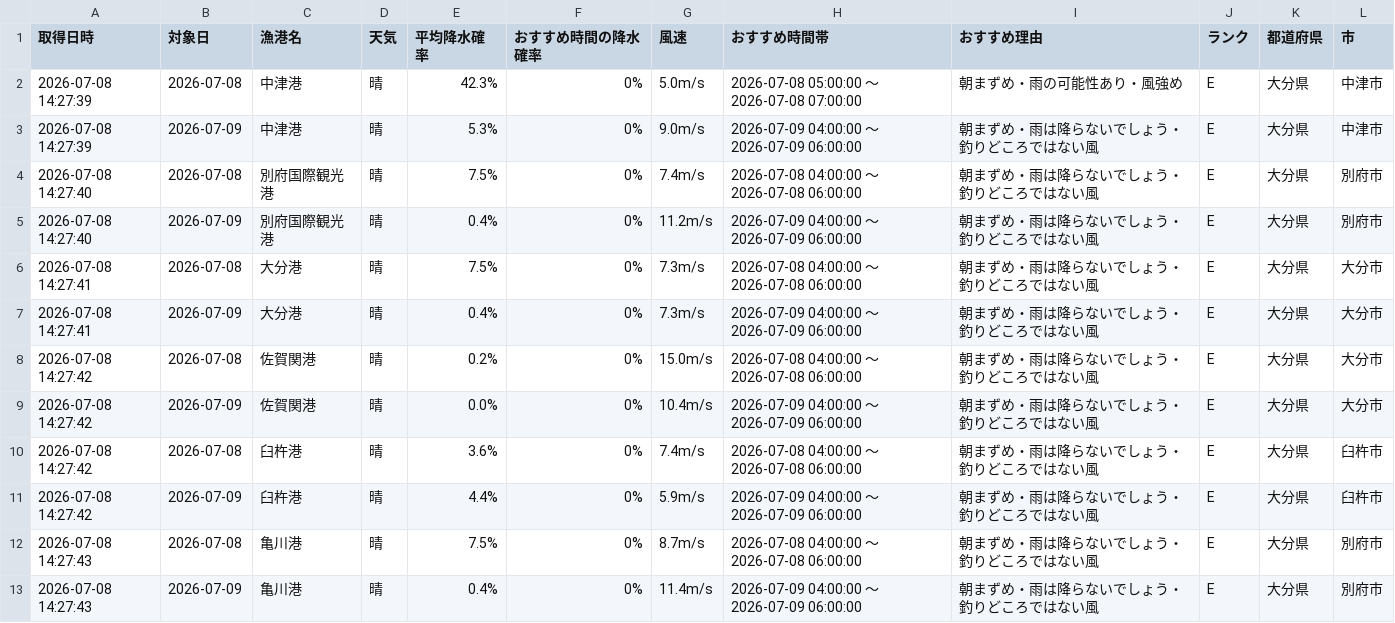
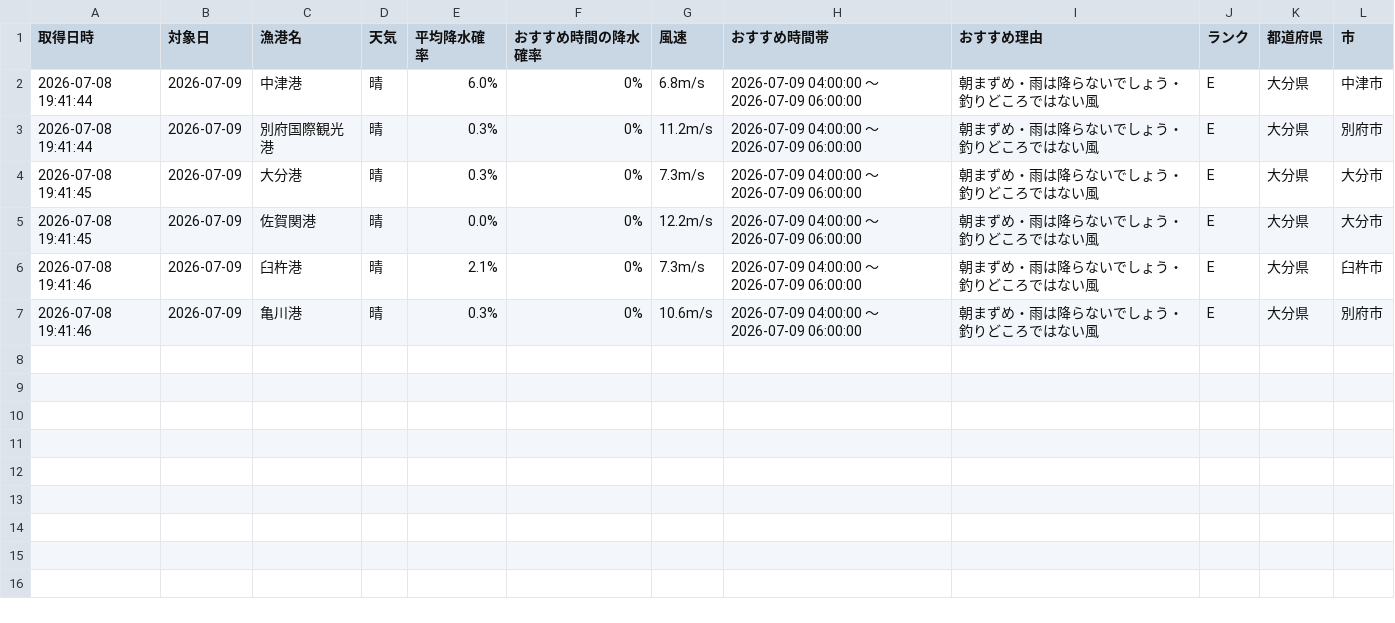
Before and after one commit to Naoya-ya-man/oita-fishing-dashboard, a CSV file: fishing_weather.csv, drawn as a sheet.

```diff
--- a/fishing_weather.csv
+++ b/fishing_weather.csv
@@ -1,13 +1,7 @@
 取得日時,対象日,漁港名,天気,平均降水確率,おすすめ時間の降水確率,風速,おすすめ時間帯,おすすめ理由,ランク,都道府県,市
-2026-07-08 14:27:39,2026-07-08,中津港,晴,42.3%,0%,5.0m/s,2026-07-08 05:00:00 ～ 2026-07-08 07:00:00,朝まずめ・雨の可能性あり・風強め,E,大分県,中津市
-2026-07-08 14:27:39,2026-07-09,中津港,晴,5.3%,0%,9.0m/s,2026-07-09 04:00:00 ～ 2026-07-09 06:00:00,朝まずめ・雨は降らないでしょう・釣りどころではない風,E,大分県,中津市
-2026-07-08 14:27:40,2026-07-08,別府国際観光港,晴,7.5%,0%,7.4m/s,2026-07-08 04:00:00 ～ 2026-07-08 06:00:00,朝まずめ・雨は降らないでしょう・釣りどころではない風,E,大分県,別府市
-2026-07-08 14:27:40,2026-07-09,別府国際観光港,晴,0.4%,0%,11.2m/s,2026-07-09 04:00:00 ～ 2026-07-09 06:00:00,朝まずめ・雨は降らないでしょう・釣りどころではない風,E,大分県,別府市
-2026-07-08 14:27:41,2026-07-08,大分港,晴,7.5%,0%,7.3m/s,2026-07-08 04:00:00 ～ 2026-07-08 06:00:00,朝まずめ・雨は降らないでしょう・釣りどころではない風,E,大分県,大分市
-2026-07-08 14:27:41,2026-07-09,大分港,晴,0.4%,0%,7.3m/s,2026-07-09 04:00:00 ～ 2026-07-09 06:00:00,朝まずめ・雨は降らないでしょう・釣りどころではない風,E,大分県,大分市
-2026-07-08 14:27:42,2026-07-08,佐賀関港,晴,0.2%,0%,15.0m/s,2026-07-08 04:00:00 ～ 2026-07-08 06:00:00,朝まずめ・雨は降らないでしょう・釣りどころではない風,E,大分県,大分市
-2026-07-08 14:27:42,2026-07-09,佐賀関港,晴,0.0%,0%,10.4m/s,2026-07-09 04:00:00 ～ 2026-07-09 06:00:00,朝まずめ・雨は降らないでしょう・釣りどころではない風,E,大分県,大分市
-2026-07-08 14:27:42,2026-07-08,臼杵港,晴,3.6%,0%,7.4m/s,2026-07-08 04:00:00 ～ 2026-07-08 06:00:00,朝まずめ・雨は降らないでしょう・釣りどころではない風,E,大分県,臼杵市
-2026-07-08 14:27:42,2026-07-09,臼杵港,晴,4.4%,0%,5.9m/s,2026-07-09 04:00:00 ～ 2026-07-09 06:00:00,朝まずめ・雨は降らないでしょう・釣りどころではない風,E,大分県,臼杵市
-2026-07-08 14:27:43,2026-07-08,亀川港,晴,7.5%,0%,8.7m/s,2026-07-08 04:00:00 ～ 2026-07-08 06:00:00,朝まずめ・雨は降らないでしょう・釣りどころではない風,E,大分県,別府市
-2026-07-08 14:27:43,2026-07-09,亀川港,晴,0.4%,0%,11.4m/s,2026-07-09 04:00:00 ～ 2026-07-09 06:00:00,朝まずめ・雨は降らないでしょう・釣りどころではない風,E,大分県,別府市
+2026-07-08 19:41:44,2026-07-09,中津港,晴,6.0%,0%,6.8m/s,2026-07-09 04:00:00 ～ 2026-07-09 06:00:00,朝まずめ・雨は降らないでしょう・釣りどころではない風,E,大分県,中津市
+2026-07-08 19:41:44,2026-07-09,別府国際観光港,晴,0.3%,0%,11.2m/s,2026-07-09 04:00:00 ～ 2026-07-09 06:00:00,朝まずめ・雨は降らないでしょう・釣りどころではない風,E,大分県,別府市
+2026-07-08 19:41:45,2026-07-09,大分港,晴,0.3%,0%,7.3m/s,2026-07-09 04:00:00 ～ 2026-07-09 06:00:00,朝まずめ・雨は降らないでしょう・釣りどころではない風,E,大分県,大分市
+2026-07-08 19:41:45,2026-07-09,佐賀関港,晴,0.0%,0%,12.2m/s,2026-07-09 04:00:00 ～ 2026-07-09 06:00:00,朝まずめ・雨は降らないでしょう・釣りどころではない風,E,大分県,大分市
+2026-07-08 19:41:46,2026-07-09,臼杵港,晴,2.1%,0%,7.3m/s,2026-07-09 04:00:00 ～ 2026-07-09 06:00:00,朝まずめ・雨は降らないでしょう・釣りどころではない風,E,大分県,臼杵市
+2026-07-08 19:41:46,2026-07-09,亀川港,晴,0.3%,0%,10.6m/s,2026-07-09 04:00:00 ～ 2026-07-09 06:00:00,朝まずめ・雨は降らないでしょう・釣りどころではない風,E,大分県,別府市
```
